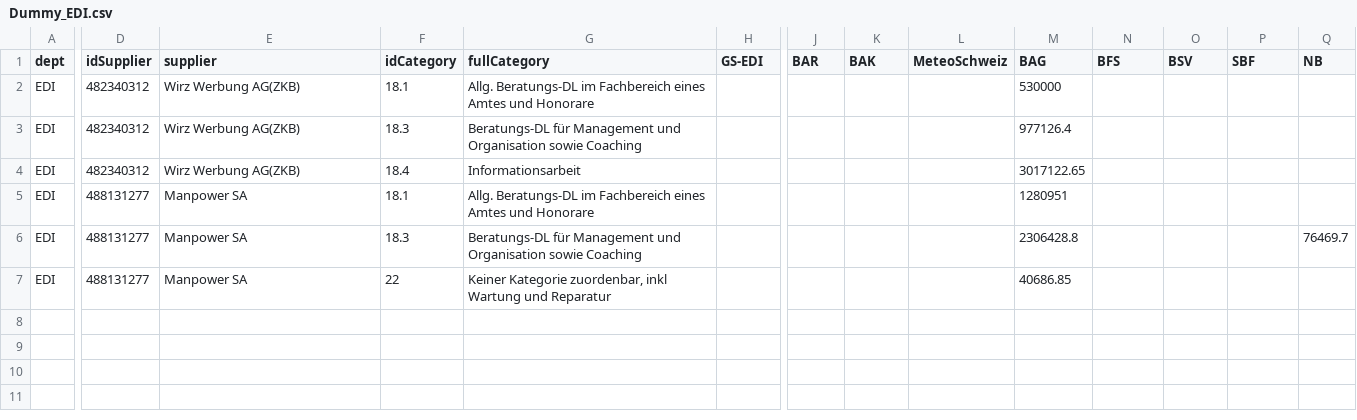
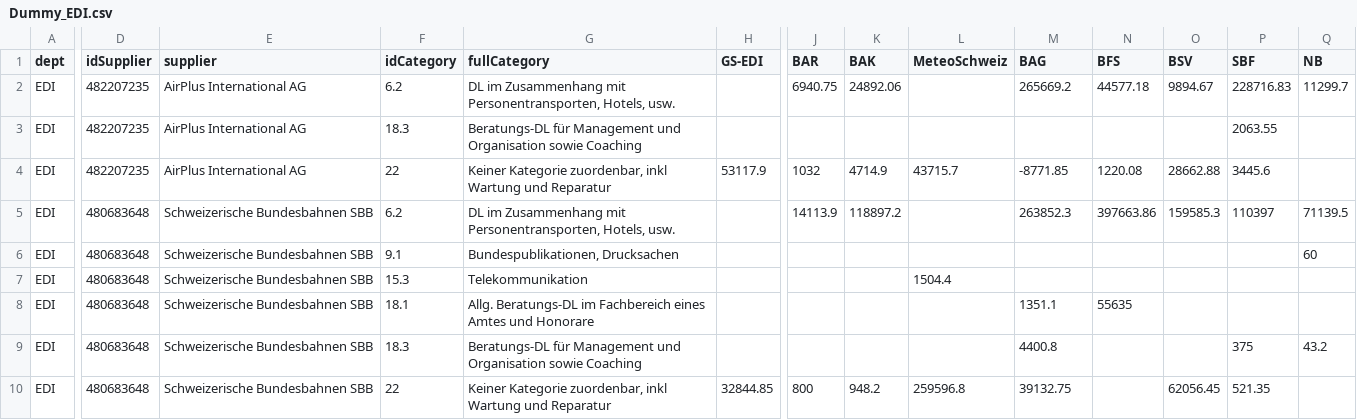
Before and after one commit to cblaettgithub/BA2016_Swiss_Gov_CB, a CSV file: CSV/Dummy_EDI.csv, drawn as a sheet; only a part is shown, gaps mark what is left out; removed rows and columns are numbered as before the commit, all else as after; rows hold the shown columns only; the diff names each change by its address in the sheet, - before the commit and + after, or states it on an @@ line.

Commit message:
1. Dummy EDA created 2. Settinginput Creation of matrix works

```diff
--- a/CSV/Dummy_EDI.csv
+++ b/CSV/Dummy_EDI.csv
-row 2: EDI | 482340312 | Wirz Werbung AG(ZKB) | 18.1 | Allg. Beratungs-DL im Fachbereich eines Amtes und Honorare |  |  |  |  | 530000
+row 2: EDI | 482207235 | AirPlus International AG | 6.2 | DL im Zusammenhang mit Personentransporten, Hotels, usw. |  | 6940.75 | 24892.06 |  | 265669.2 | 44577.18 | 9894.67 | 228716.83 | 11299.7
-D3 (idSupplier): 482340312
+D3 (idSupplier): 482207235
-E3 (supplier): Wirz Werbung AG(ZKB)
+E3 (supplier): AirPlus International AG
-M3 (BAG): 977126.4
+M3 (BAG): (empty)
-P3 (SBF): (empty)
+P3 (SBF): 2063.55
+row 4: EDI | 482207235 | AirPlus International AG | 22 | Keiner Kategorie zuordenbar, inkl Wartung und Reparatur | 53117.9 | 1032 | 4714.9 | 43715.7 | -8771.85 | 1220.08 | 28662.88 | 3445.6
+row 5: EDI | 480683648 | Schweizerische Bundesbahnen SBB | 6.2 | DL im Zusammenhang mit Personentransporten, Hotels, usw. |  | 14113.9 | 118897.2 |  | 263852.3 | 397663.86 | 159585.3 | 110397 | 71139.5
+row 6: EDI | 480683648 | Schweizerische Bundesbahnen SBB | 9.1 | Bundespublikationen, Drucksachen |  |  |  |  |  |  |  |  | 60
-D7 (idSupplier): 482340312
+D7 (idSupplier): 480683648
-E7 (supplier): Wirz Werbung AG(ZKB)
+E7 (supplier): Schweizerische Bundesbahnen SBB
-F7 (idCategory): 18.4
+F7 (idCategory): 15.3
-G7 (fullCategory): Informationsarbeit
+G7 (fullCategory): Telekommunikation
-L7 (MeteoSchweiz): (empty)
+L7 (MeteoSchweiz): 1504.4
-M7 (BAG): 3017122.65
+M7 (BAG): (empty)
-D8:D10 (idSupplier): 488131277
+D8:D10 (idSupplier): 480683648
-E8:E10 (supplier): Manpower SA
+E8:E10 (supplier): Schweizerische Bundesbahnen SBB
-M8 (BAG): 1280951
+M8 (BAG): 1351.1
-N8 (BFS): (empty)
+N8 (BFS): 55635
-M9 (BAG): 2306428.8
+M9 (BAG): 4400.8
-P9 (SBF): (empty)
+P9 (SBF): 375
-Q9 (NB): 76469.7
+Q9 (NB): 43.2
-H10 (GS-EDI): (empty)
+H10 (GS-EDI): 32844.85
-J10 (BAR): (empty)
+J10 (BAR): 800
-K10 (BAK): (empty)
+K10 (BAK): 948.2
-L10 (MeteoSchweiz): (empty)
+L10 (MeteoSchweiz): 259596.8
-M10 (BAG): 40686.85
+M10 (BAG): 39132.75
-O10 (BSV): (empty)
+O10 (BSV): 62056.45
-P10 (SBF): (empty)
+P10 (SBF): 521.35
```
Also changed, not shown: CSV/Dummy_EDA.csv, 3 other files.
